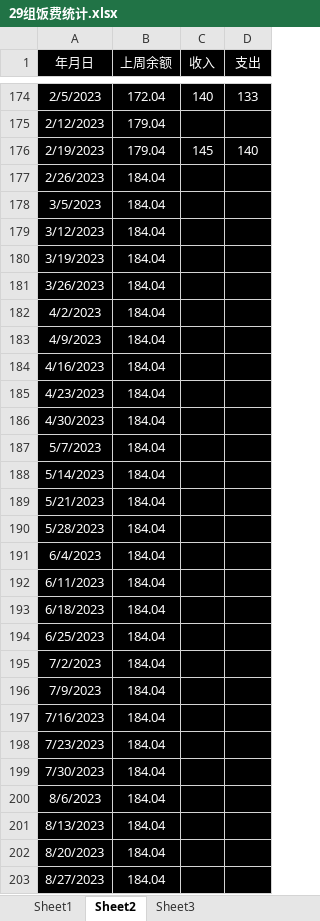
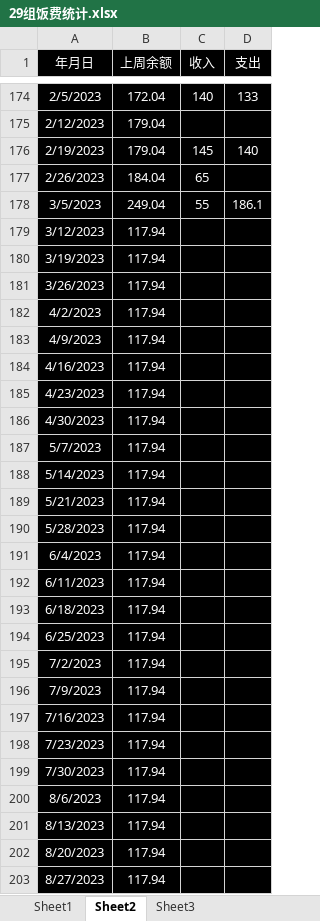
Before and after one commit to Jazihars/Group_29_meal_cost, an Excel workbook: 29组饭费统计.xlsx, sheet Sheet2, drawn as a sheet; only a part is shown, gaps mark what is left out; values as stored, in another font and other column widths than the file's, no borders; the diff covers the shown part only; the diff names each change by its address in the sheet, - before the commit and + after, or states it on an @@ line.

Commit message:
20230306

```diff
--- a/29组饭费统计.xlsx (sheet Sheet2)
+++ b/29组饭费统计.xlsx (sheet Sheet2)
-C177 (收入): (empty)
+C177 (收入): 65
-B178 (上周余额): 184.04
+B178 (上周余额): 249.04
-C178 (收入): (empty)
+C178 (收入): 55
-D178 (支出): (empty)
+D178 (支出): 186.1
-B179:B203 (上周余额): 184.04
+B179:B203 (上周余额): 117.94
```
Also changed, not shown: 434 edited cells elsewhere in this sheet.
